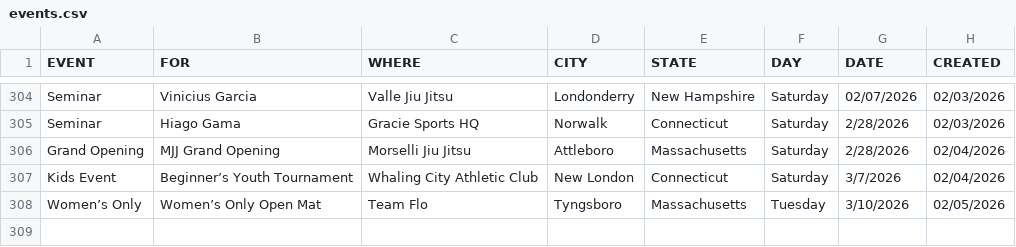
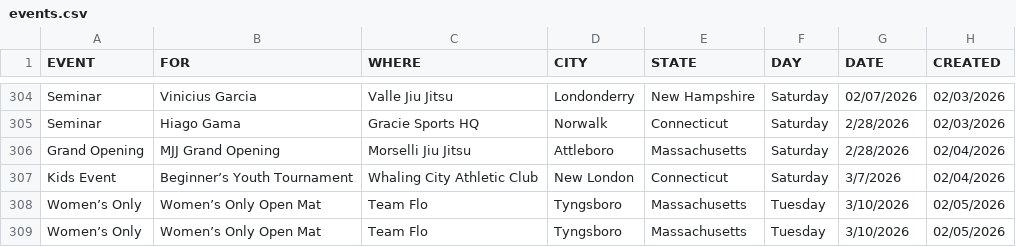
Before and after one commit to anyjiujitsu/anyjiujitsu.github.io, a CSV file: data/events.csv, drawn as a sheet; only a part is shown, gaps mark what is left out; the diff names each change by its address in the sheet, - before the commit and + after, or states it on an @@ line.

Commit message:
Append event row (2026-02-05T15:05:29.495Z)

```diff
--- a/data/events.csv
+++ b/data/events.csv
+row 309: Women’s Only | Women’s Only Open Mat | Team Flo | Tyngsboro | Massachusetts | Tuesday | 3/10/2026 | 02/05/2026
```
